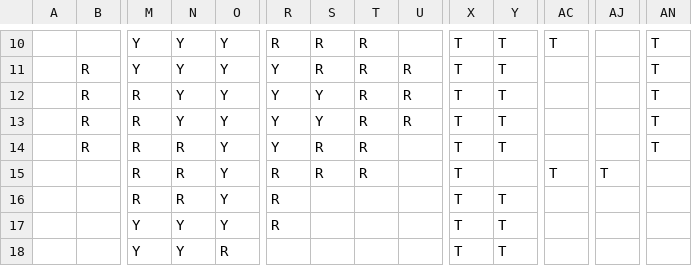
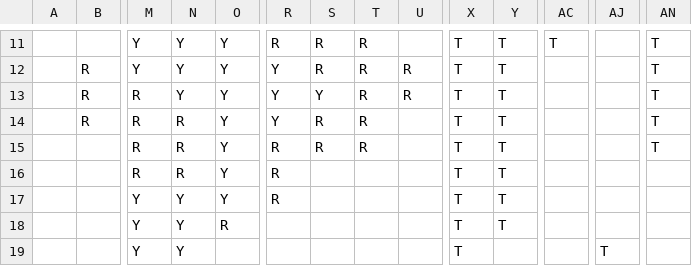
Before and after one commit to TobyMCGames/SP1Framework, a CSV file: SP1Framework/UI/disastericons.csv, drawn as a sheet; only a part is shown, gaps mark what is left out; the shorter side is filled out with more unchanged rows; removed rows and columns are numbered as before the commit, all else as after; rows hold the shown columns only; the diff covers the shown part only; the diff names each change by its address in the sheet, - before the commit and + after, or states it on an @@ line.

```diff
--- a/SP1Framework/UI/disastericons.csv
+++ b/SP1Framework/UI/disastericons.csv
-N14: Y
+N14: R
-S14: Y
+S14: R
-U14: R
+U14: (empty)
-row 14:  | R | R | R | Y | Y | R | R |  | T | T |  |  | T
-Y15: (empty)
+Y15: T
-AC15: T
+AC15: (empty)
-AJ15: T
+AJ15: (empty)
-AN15: (empty)
+AN15: T
```
Also changed, not shown: 2 added rows, 1 removed row and 26 edited cells elsewhere in this file, 2 other files.
